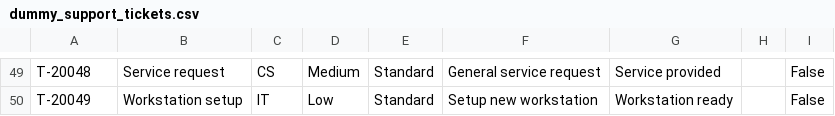
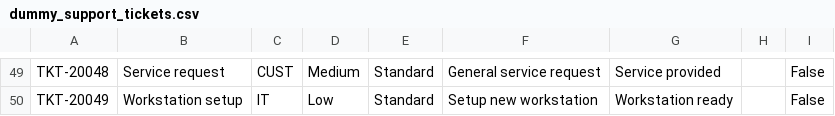
Before and after one commit to marcgs/lob-chatbot-sample, a CSV file: evaluation/chatbot/ground-truth/dummy_support_tickets.csv, drawn as a sheet; only a part is shown, gaps mark what is left out; the diff covers the shown part only; the diff names each change by its address in the sheet, - before the commit and + after, or states it on an @@ line.

```diff
--- a/evaluation/chatbot/ground-truth/dummy_support_tickets.csv
+++ b/evaluation/chatbot/ground-truth/dummy_support_tickets.csv
-A49: T-20048
+A49: TKT-20048
-C49: CS
+C49: CUST
-A50: T-20049
+A50: TKT-20049
```
Also changed, not shown: 64 edited cells elsewhere in this file, evaluation/chatbot/ground-truth/dummy_action_items.csv, 8 other files.
